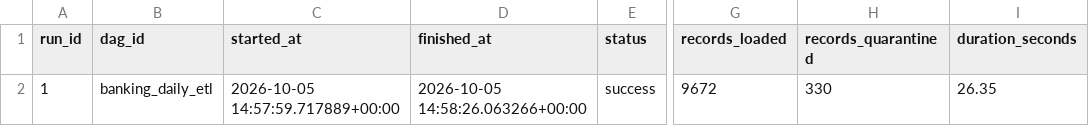
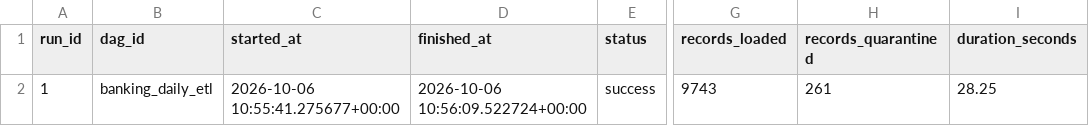
Before and after one commit to AG-geodata-analyst/banking-data-reliability-platform, a CSV file: dashboard/data/synthetic/pipeline_runs.csv, drawn as a sheet; only a part is shown, gaps mark what is left out; the diff names each change by its address in the sheet, - before the commit and + after, or states it on an @@ line.

```diff
--- a/dashboard/data/synthetic/pipeline_runs.csv
+++ b/dashboard/data/synthetic/pipeline_runs.csv
-C2 (started_at): 2026-10-05 14:57:59.717889+00:00
+C2 (started_at): 2026-10-06 10:55:41.275677+00:00
-D2 (finished_at): 2026-10-05 14:58:26.063266+00:00
+D2 (finished_at): 2026-10-06 10:56:09.522724+00:00
-G2 (records_loaded): 9672
+G2 (records_loaded): 9743
-H2 (records_quarantined): 330
+H2 (records_quarantined): 261
-I2 (duration_seconds): 26.35
+I2 (duration_seconds): 28.25
```
Also changed, not shown: dashboard/data/synthetic/daily_metrics.csv, dashboard/data/synthetic/fact_transactions.csv, 2 other files.
